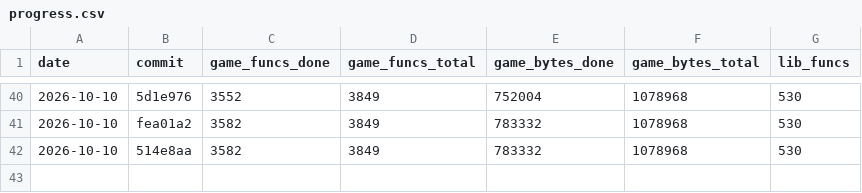
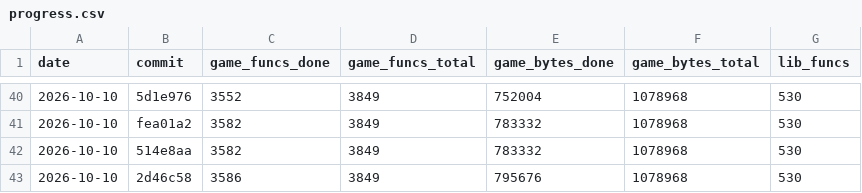
Before and after one commit to maurizi/ff9-decomp, a CSV file: docs/progress.csv, drawn as a sheet; only a part is shown, gaps mark what is left out.

```diff
--- a/docs/progress.csv
+++ b/docs/progress.csv
@@ -42 +42,2 @@ date,commit,game_funcs_done,game_funcs_total,game_bytes_done,game_bytes_total,li
 2026-10-10,514e8aa,3582,3849,783332,1078968,530
+2026-10-10,2d46c58,3586,3849,795676,1078968,530
```
